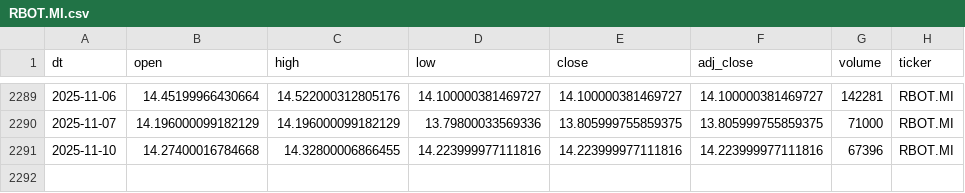
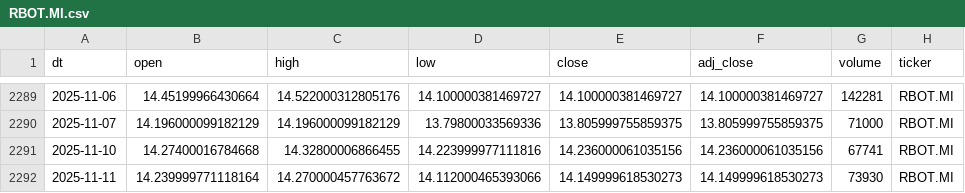
Before and after one commit to antoniosanso/etf-datalake, a CSV file: data/RBOT.MI.csv, drawn as a sheet; only a part is shown, gaps mark what is left out.

```diff
--- a/data/RBOT.MI.csv
+++ b/data/RBOT.MI.csv
@@ -2290,2 +2290,3 @@ dt,open,high,low,close,adj_close,volume,ticker
 2025-11-07,14.196000099182129,14.196000099182129,13.79800033569336,13.805999755859375,13.805999755859375,71000,RBOT.MI
-2025-11-10,14.27400016784668,14.32800006866455,14.223999977111816,14.223999977111816,14.223999977111816,67396,RBOT.MI
+2025-11-10,14.27400016784668,14.32800006866455,14.223999977111816,14.236000061035156,14.236000061035156,67741,RBOT.MI
+2025-11-11,14.239999771118164,14.270000457763672,14.112000465393066,14.149999618530273,14.149999618530273,73930,RBOT.MI
```
Also changed, not shown: data/EDEF.DE.csv, data/SEME.MI.csv, 10 other files.
